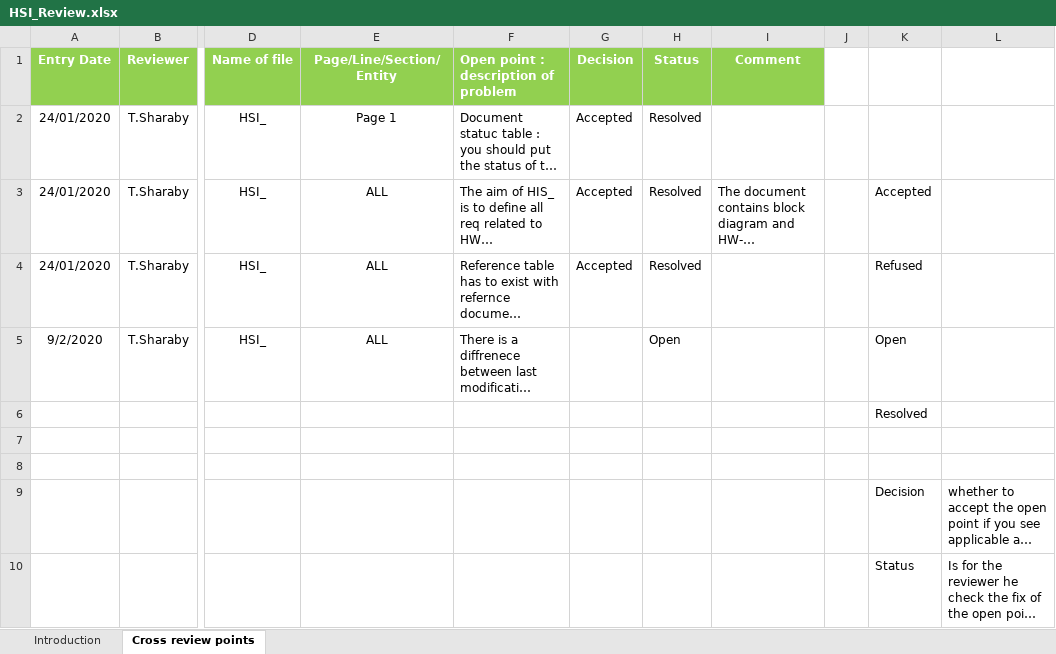
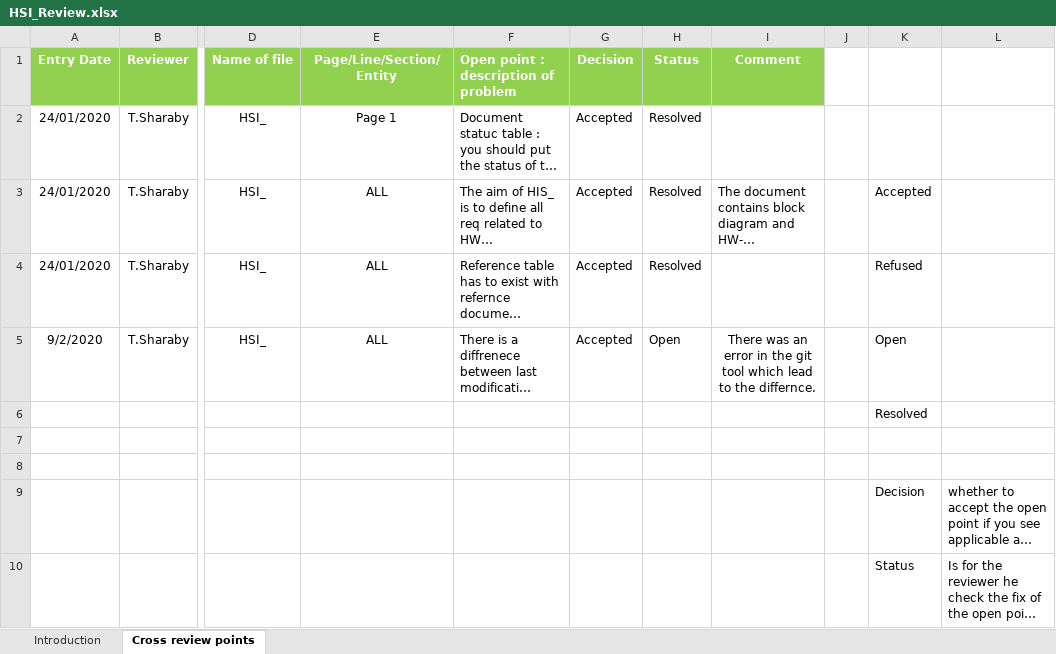
Before and after one commit to NorhanNassar/SWP_Digital_Watch, an Excel workbook: Input documents/HSI_Review.xlsx, sheet Cross review points, drawn as a sheet; only a part is shown, gaps mark what is left out; long unchanged cells end in …; values as stored, in another font and other column widths than the file's, no borders; conditional formats not drawn; the diff names each change by its address in the sheet, - before the commit and + after, or states it on an @@ line.

Commit message:
Changing the data of V1.4 to be consistent with the history. Signed-off-by: BasmaAbdelhakim <basmaabdelhakim95@gmail.com>

```diff
--- a/Input documents/HSI_Review.xlsx (sheet Cross review points)
+++ b/Input documents/HSI_Review.xlsx (sheet Cross review points)
-G5 (Decision): (empty)
+G5 (Decision): Accepted
-I5 (Comment): (empty)
+I5 (Comment): There was an error in the git tool which lead to the differnce.
```
Also changed, not shown: 1 other file.
